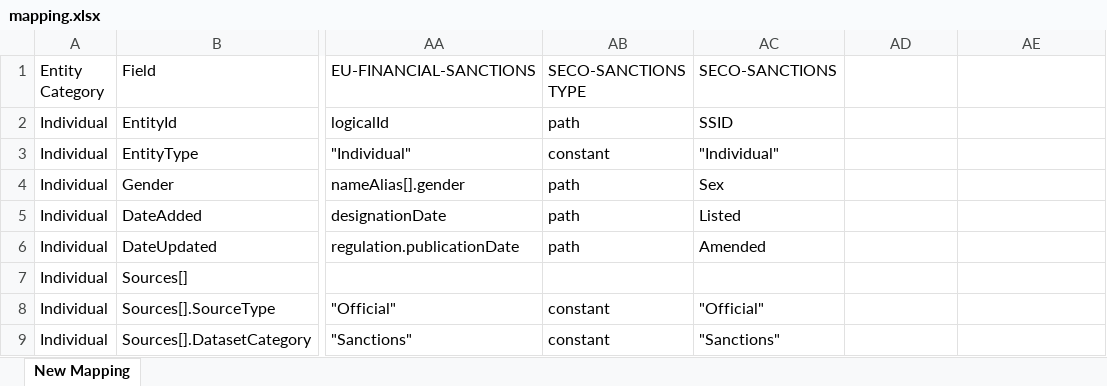
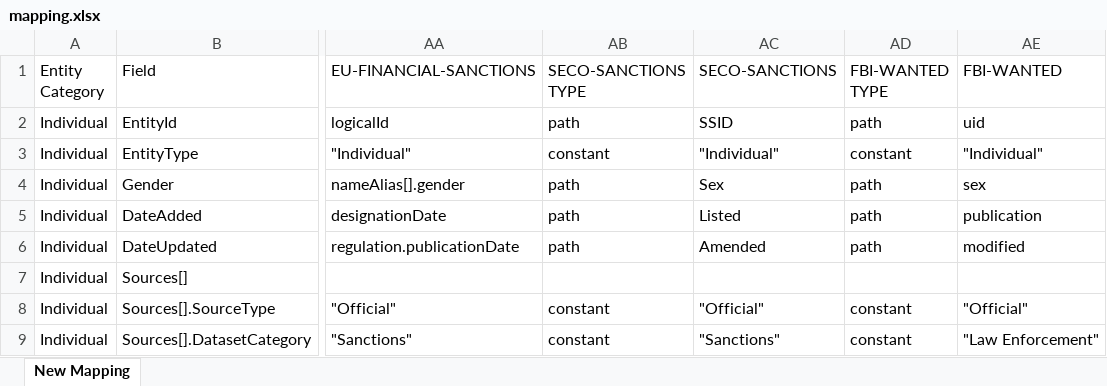
Before and after one commit to VinnoVigilance/python-components, an Excel workbook: data/rules/mapping.xlsx, sheet New Mapping, drawn as a sheet; only a part is shown, gaps mark what is left out; values as stored, in another font and other column widths than the file's, no cell formats; the diff covers the shown part only; the diff names each change by its address in the sheet, - before the commit and + after, or states it on an @@ line.

```diff
--- a/data/rules/mapping.xlsx (sheet New Mapping)
+++ b/data/rules/mapping.xlsx (sheet New Mapping)
-AD1: (empty)
+AD1: FBI-WANTED TYPE
-AE1: (empty)
+AE1: FBI-WANTED
-AD2 (FBI-WANTED TYPE): (empty)
+AD2 (FBI-WANTED TYPE): path
-AE2 (FBI-WANTED): (empty)
+AE2 (FBI-WANTED): uid
-AD3 (FBI-WANTED TYPE): (empty)
+AD3 (FBI-WANTED TYPE): constant
-AE3 (FBI-WANTED): (empty)
+AE3 (FBI-WANTED): "Individual"
-AD4:AD6 (FBI-WANTED TYPE): (empty)
+AD4:AD6 (FBI-WANTED TYPE): path
-AE4 (FBI-WANTED): (empty)
+AE4 (FBI-WANTED): sex
-AE5 (FBI-WANTED): (empty)
+AE5 (FBI-WANTED): publication
-AE6 (FBI-WANTED): (empty)
+AE6 (FBI-WANTED): modified
-AD8:AD9 (FBI-WANTED TYPE): (empty)
+AD8:AD9 (FBI-WANTED TYPE): constant
-AE8 (FBI-WANTED): (empty)
+AE8 (FBI-WANTED): "Official"
-AE9 (FBI-WANTED): (empty)
+AE9 (FBI-WANTED): "Law Enforcement"
```
Also changed, not shown: 9 added rows and 50 edited cells elsewhere in this sheet, cell formats, data/rules/pickLists.xlsx, data/rules/riskClassification.xlsx, 1 other file.
